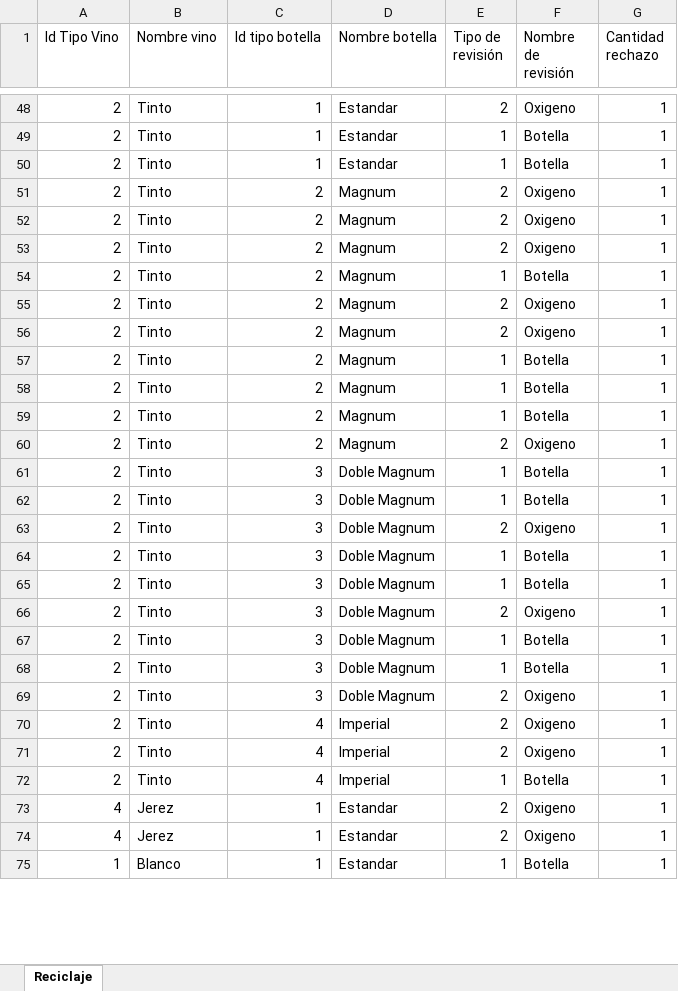
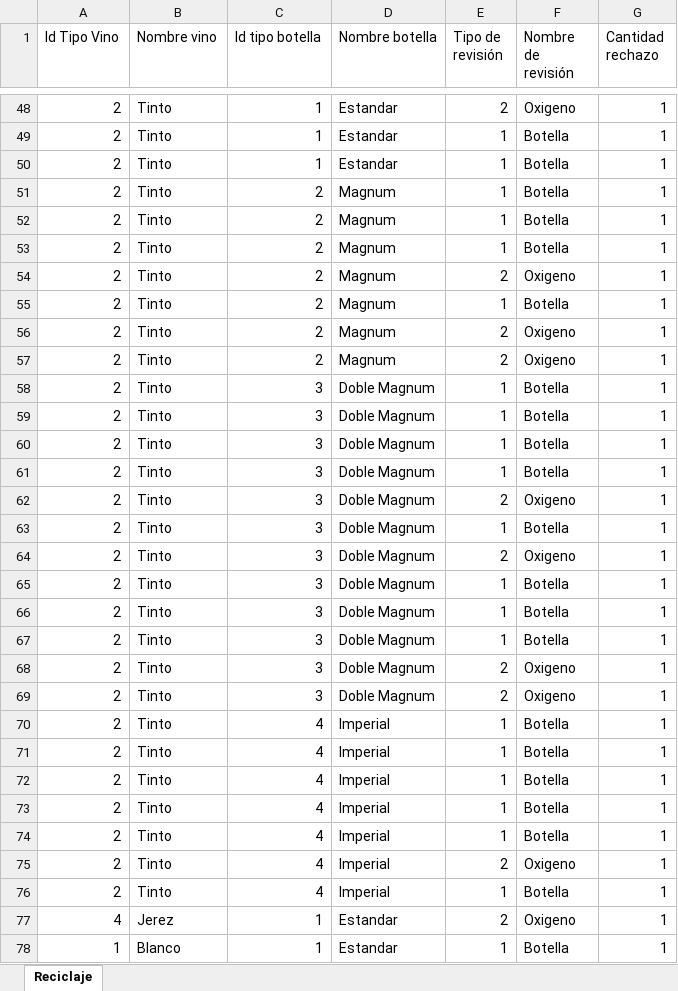
Before and after one commit to herrera1506/PModela, an Excel workbook: reporte2_P21.xlsx, sheet Reciclaje, drawn as a sheet; only a part is shown, gaps mark what is left out; values as stored, in another font and other column widths than the file's, no borders; removed rows and columns are numbered as before the commit, all else as after; the diff covers the shown part only; the diff names each change by its address in the sheet, - before the commit and + after, or states it on an @@ line.

```diff
--- a/reporte2_P21.xlsx (sheet Reciclaje)
+++ b/reporte2_P21.xlsx (sheet Reciclaje)
-row 51: 2 | Tinto | 2 | Magnum | 2 | Oxigeno | 1
-row 52: 2 | Tinto | 2 | Magnum | 2 | Oxigeno | 1
@@ row 57 moved to row 51: 2 @@
@@ row 58 moved to row 52: 2 @@
@@ row 59 moved to row 53: 2 @@
-row 60: 2 | Tinto | 2 | Magnum | 2 | Oxigeno | 1
@@ row 65 moved to row 58: 2 @@
+row 59: 2 | Tinto | 3 | Doble Magnum | 1 | Botella | 1
+row 67: 2 | Tinto | 3 | Doble Magnum | 1 | Botella | 1
-row 70: 2 | Tinto | 4 | Imperial | 2 | Oxigeno | 1
@@ row 159 moved to row 69: 2 @@
+row 70: 2 | Tinto | 4 | Imperial | 1 | Botella | 1
+row 71: 2 | Tinto | 4 | Imperial | 1 | Botella | 1
+row 72: 2 | Tinto | 4 | Imperial | 1 | Botella | 1
+row 73: 2 | Tinto | 4 | Imperial | 1 | Botella | 1
+row 74: 2 | Tinto | 4 | Imperial | 1 | Botella | 1
-row 74: 4 | Jerez | 1 | Estandar | 2 | Oxigeno | 1
```
Also changed, not shown: 20 added rows, 22 removed rows and 41 moved rows elsewhere in this sheet, WineCompany.xlsx, 3 other files.
